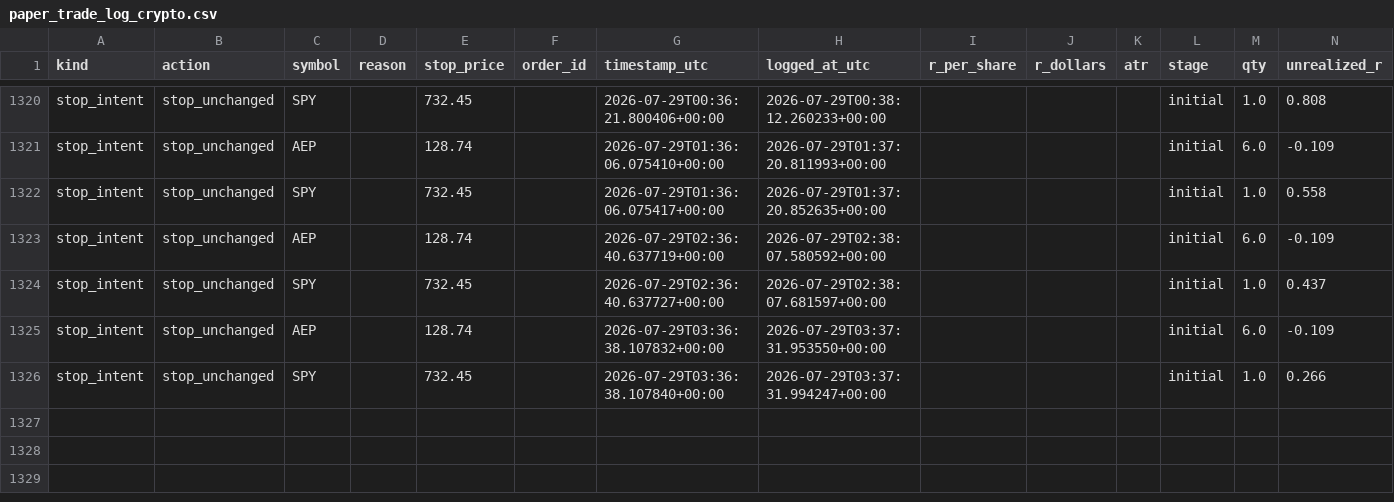
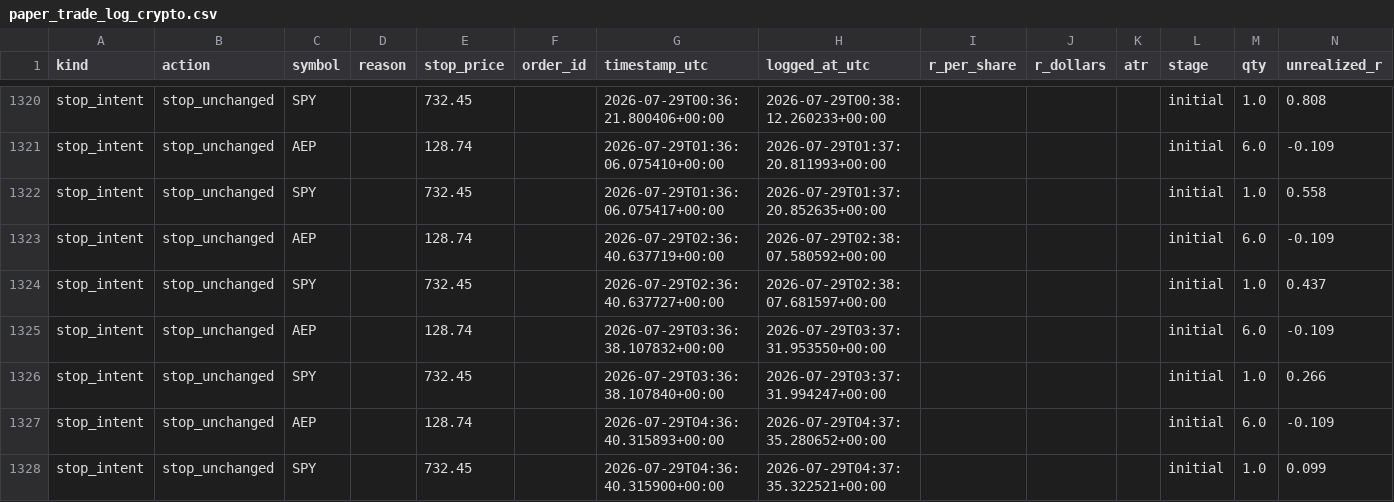
Before and after one commit to 6ixtyn9-sudo/Price, a CSV file: localdata/paper_trade_log_crypto.csv, drawn as a sheet; only a part is shown, gaps mark what is left out; rows hold the shown columns only; the diff names each change by its address in the sheet, - before the commit and + after, or states it on an @@ line.

```diff
--- a/localdata/paper_trade_log_crypto.csv
+++ b/localdata/paper_trade_log_crypto.csv
+row 1327: stop_intent | stop_unchanged | AEP |  | 128.74 |  | 2026-07-29T04:36:40.315893+00:00 | 2026-07-29T04:37:35.280652+00:00 |  |  |  | initial | 6.0 | -0.109
+row 1328: stop_intent | stop_unchanged | SPY |  | 732.45 |  | 2026-07-29T04:36:40.315900+00:00 | 2026-07-29T04:37:35.322521+00:00 |  |  |  | initial | 1.0 | 0.099
```
